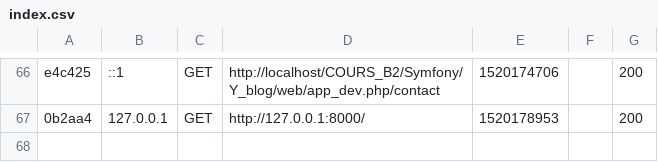
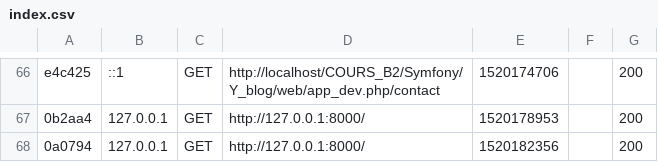
Before and after one commit to FarisseSylvain/Y_blog-localisation, a CSV file: var/cache/dev/profiler/index.csv, drawn as a sheet; only a part is shown, gaps mark what is left out; the diff names each change by its address in the sheet, - before the commit and + after, or states it on an @@ line.

```diff
--- a/var/cache/dev/profiler/index.csv
+++ b/var/cache/dev/profiler/index.csv
+row 68: 0a0794 | 127.0.0.1 | GET | http://127.0.0.1:8000/ | 1520182356 |  | 200
```
Also changed, not shown: 42 other files.
